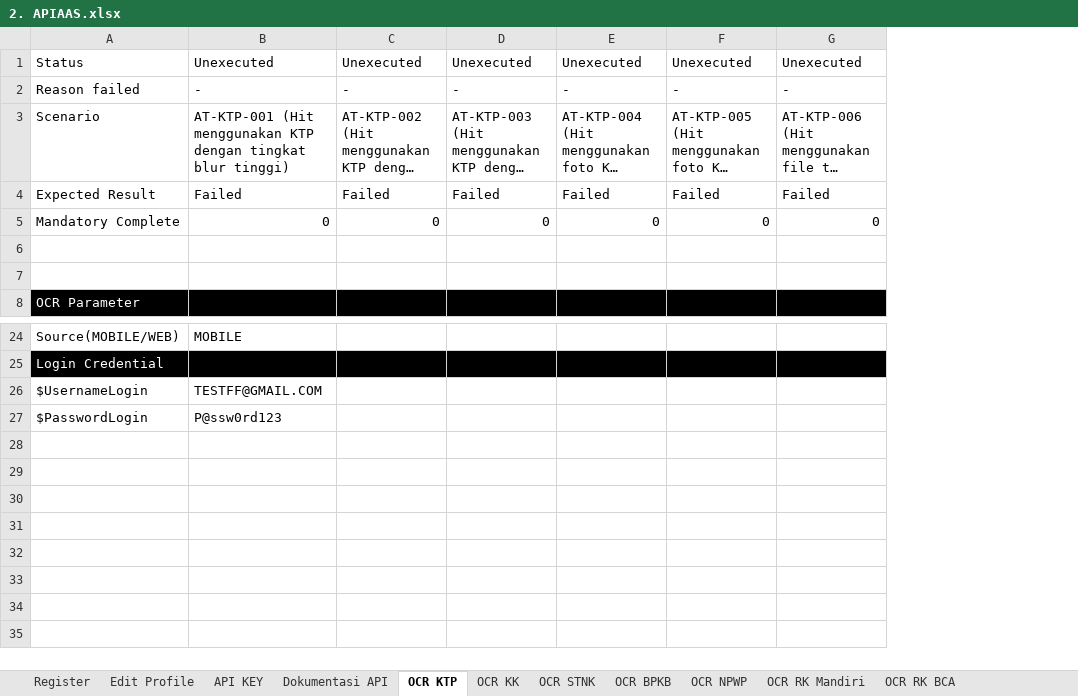
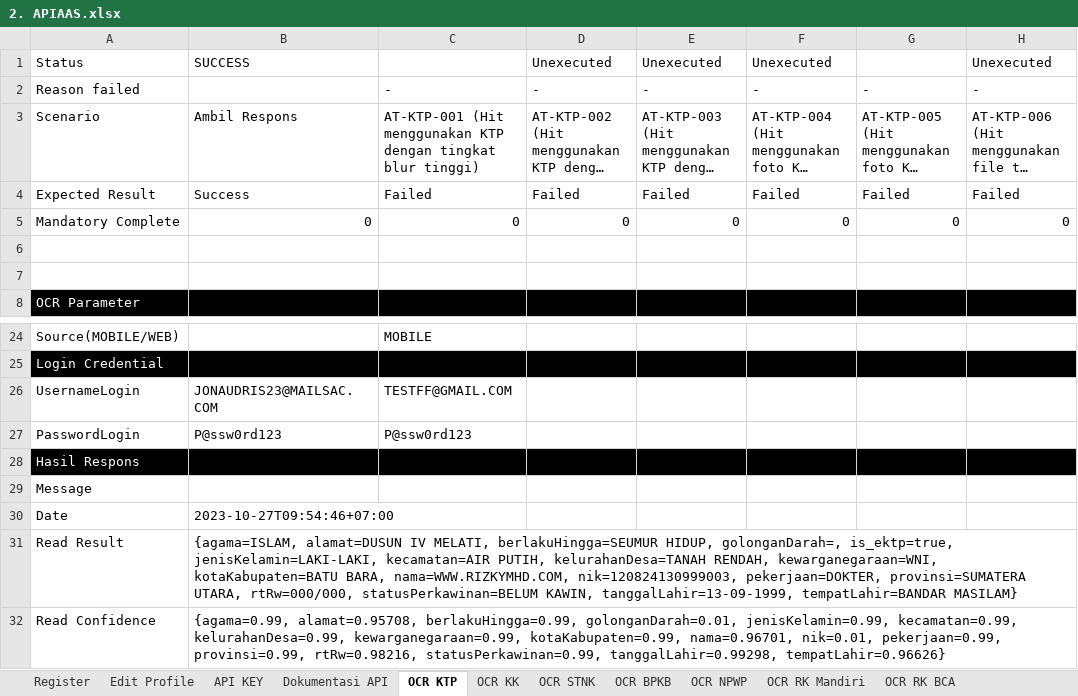
Before and after one commit to qcadins/ATAPIAAS, an Excel workbook: Excel/2. APIAAS.xlsx, sheet OCR KTP, drawn as a sheet; only a part is shown, gaps mark what is left out; long unchanged cells end in …; values as stored, in another font and other column widths than the file's, no borders; conditional formats not drawn; addresses are those after the commit; rows hold the shown columns only; the diff names each change by its address in the sheet, - before the commit and + after, or states it on an @@ line.

Commit message:
Push respons

```diff
--- a/Excel/2. APIAAS.xlsx (sheet OCR KTP)
+++ b/Excel/2. APIAAS.xlsx (sheet OCR KTP)
+column B, rows 1-5: SUCCESS |  | Ambil Respons | Success | 0; rows 26-27: JONAUDRIS23@MAILSAC.COM | P@ssw0rd123
-C1: Unexecuted
+C1: (empty)
-G1: Unexecuted
+G1: (empty)
-A26: $UsernameLogin
+A26: UsernameLogin
-A27: $PasswordLogin
+A27: PasswordLogin
+row 28: Hasil Respons
+row 29: Message
+row 30: Date | 2023-10-27T09:54:46+07:00
+row 31: Read Result | {agama=ISLAM, alamat=DUSUN IV MELATI, berlakuHingga=SEUMUR HIDUP, golonganDarah=, is_ektp=true, jenisKelamin=LAKI-LAKI, kecamatan=AIR PUTIH, kelurahanDesa=TANAH RENDAH, kewarganegaraan=WNI, kotaKabupaten=BATU BARA, nama=WWW.RIZKYMHD.COM, nik=120824130999003, pekerjaan=DOKTER, provinsi=SUMATERA UTARA, rtRw=000/000, statusPerkawinan=BELUM KAWIN, tanggalLahir=13-09-1999, tempatLahir=BANDAR MASILAM}
+row 32: Read Confidence | {agama=0.99, alamat=0.95708, berlakuHingga=0.99, golonganDarah=0.01, jenisKelamin=0.99, kecamatan=0.99, kelurahanDesa=0.99, kewarganegaraan=0.99, kotaKabupaten=0.99, nama=0.96701, nik=0.01, pekerjaan=0.99, provinsi=0.99, rtRw=0.98216, statusPerkawinan=0.99, tanggalLahir=0.99298, tempatLahir=0.96626}
```
Also changed, not shown: sheet OCR RK BCA, sheet OCR NPWP, sheet Dokumentasi API, sheet OCR BPKB, sheet OCR RK Mandiri, sheet OCR STNK, 7 more sheets, formulas that keep their value, 1. Login.xlsm, 15 other files.
